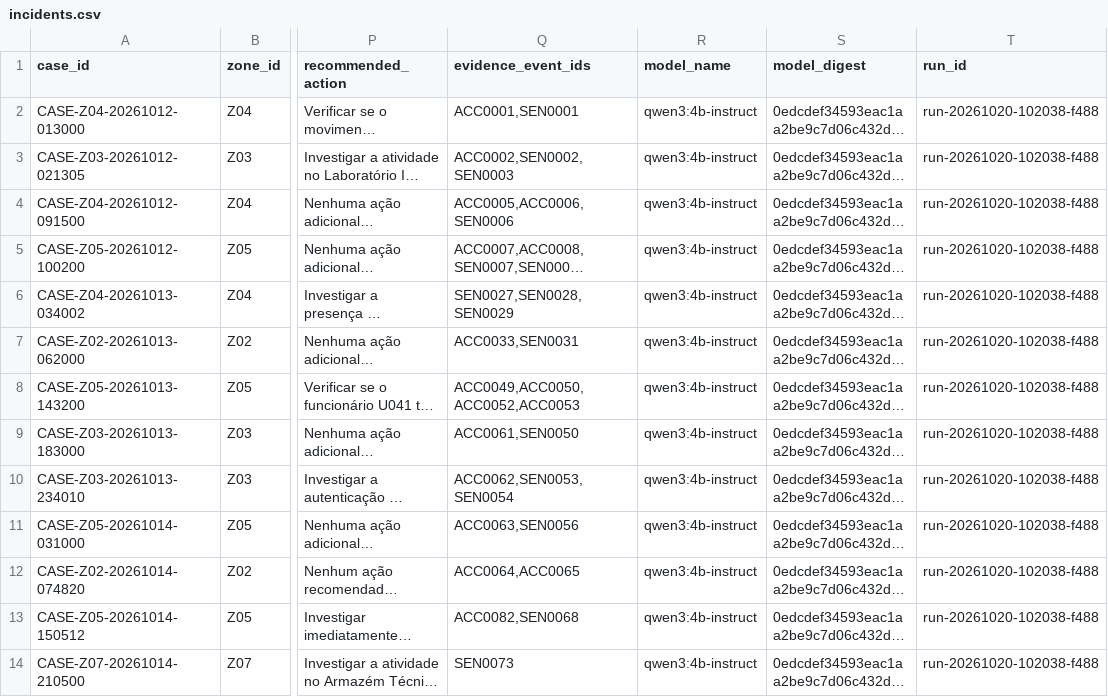
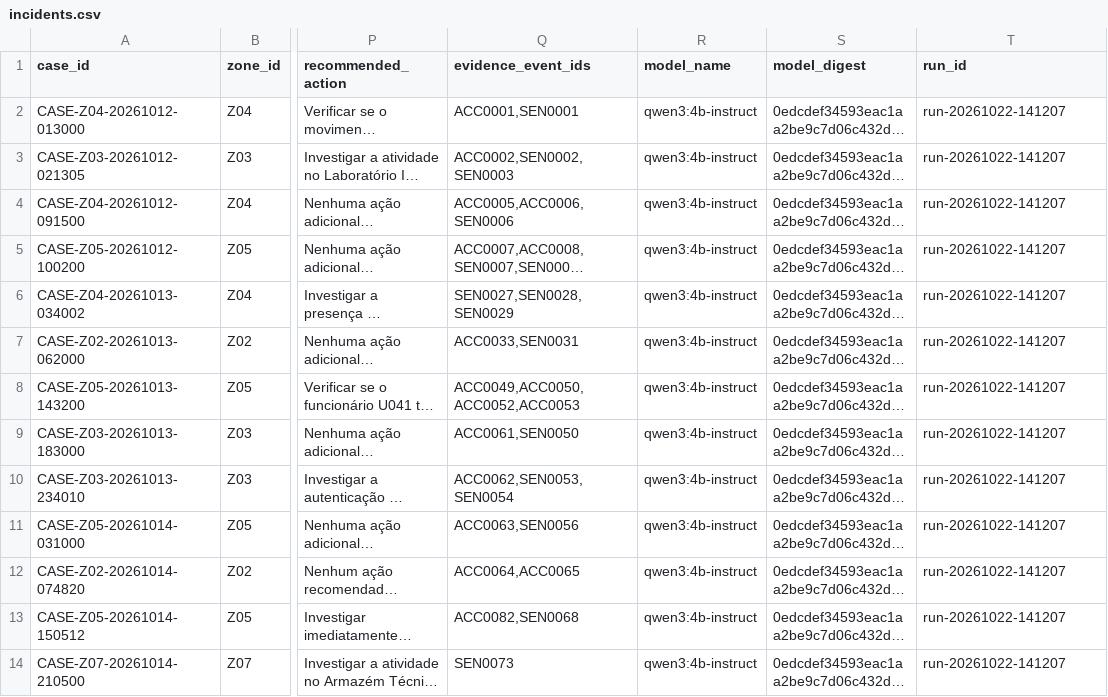
Before and after one commit to LFtech6/tp01-31525-EDCA, a CSV file: results/exports/incidents.csv, drawn as a sheet; only a part is shown, gaps mark what is left out; long unchanged cells end in …; the diff names each change by its address in the sheet, - before the commit and + after, or states it on an @@ line.

```diff
--- a/results/exports/incidents.csv
+++ b/results/exports/incidents.csv
-T2:T14 (run_id): run-20261020-102038-f488
+T2:T14 (run_id): run-20261022-141207
```
Also changed, not shown: results/evaluation/metrics.csv, 28 other files.
